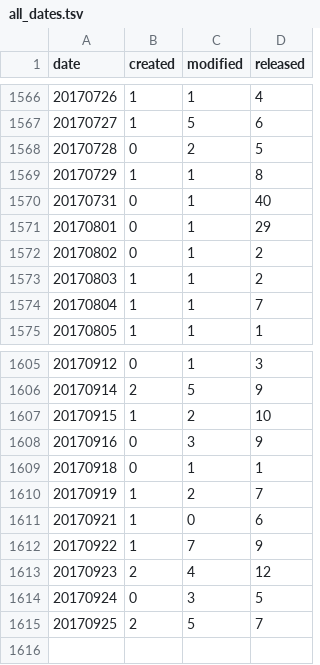
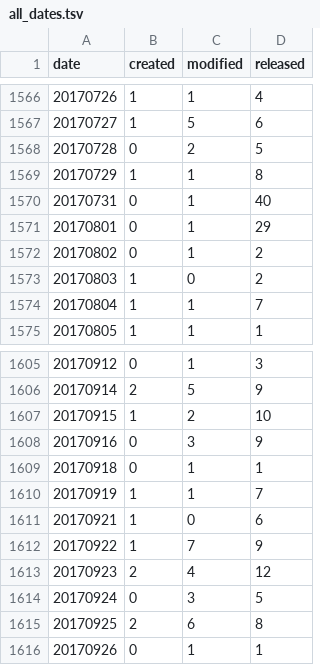
Before and after one commit to mose/hubot-census, a TSV file: docs/data/all_dates.tsv, drawn as a sheet; only a part is shown, gaps mark what is left out.

```diff
--- a/docs/data/all_dates.tsv
+++ b/docs/data/all_dates.tsv
@@ -1572,3 +1572,3 @@ date	created	modified	released
 20170802	0	1	2
-20170803	1	1	2
+20170803	1	0	2
 20170804	1	1	7
@@ -1609,3 +1609,3 @@ date	created	modified	released
 20170918	0	1	1
-20170919	1	2	7
+20170919	1	1	7
 20170921	1	0	6
@@ -1614,2 +1614,3 @@ date	created	modified	released
 20170924	0	3	5
-20170925	2	5	7
+20170925	2	6	8
+20170926	0	1	1
```
Also changed, not shown: docs/data/all_months.tsv, 7 other files.
